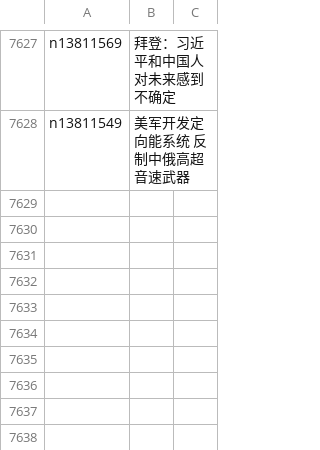
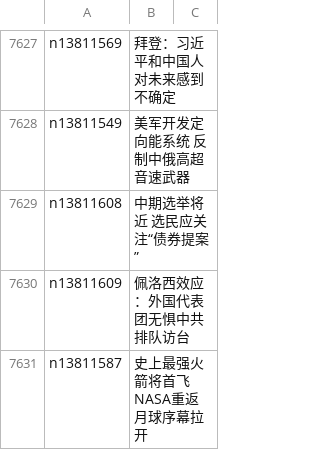
Before and after one commit to easy2view/epoch-news, a CSV file: indexes/ncid1078159.csv, drawn as a sheet; only a part is shown, gaps mark what is left out.

```diff
--- a/indexes/ncid1078159.csv
+++ b/indexes/ncid1078159.csv
@@ -7628 +7628,4 @@ n13811569,拜登：习近平和中国人对未来感到不确定
 n13811549,美军开发定向能系统 反制中俄高超音速武器
+n13811608,中期选举将近 选民应关注“债券提案”
+n13811609,佩洛西效应：外国代表团无惧中共 排队访台
+n13811587,史上最强火箭将首飞 NASA重返月球序幕拉开
```
Also changed, not shown: indexes/ncid1349361.csv, indexes/ncid277.csv, 49 other files.
